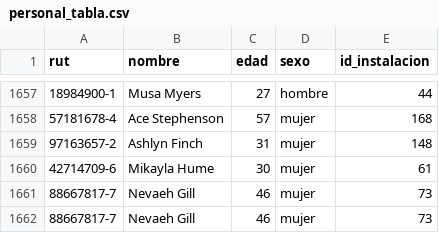
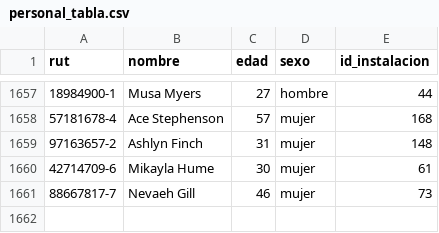
Before and after one commit to vdiego28/BD_Comienzo, a CSV file: Entrega2/personal_tabla.csv, drawn as a sheet; only a part is shown, gaps mark what is left out.

```diff
--- a/Entrega2/personal_tabla.csv
+++ b/Entrega2/personal_tabla.csv
@@ -1661,2 +1661 @@ rut,nombre,edad,sexo,id_instalacion
 88667817-7,Nevaeh Gill,46,mujer,73
-88667817-7,Nevaeh Gill,46,mujer,73
```
Also changed, not shown: Entrega2/cierre_instalaciones_tabla.csv, Entrega2/instalaciones_tabla.csv, 4 other files.
